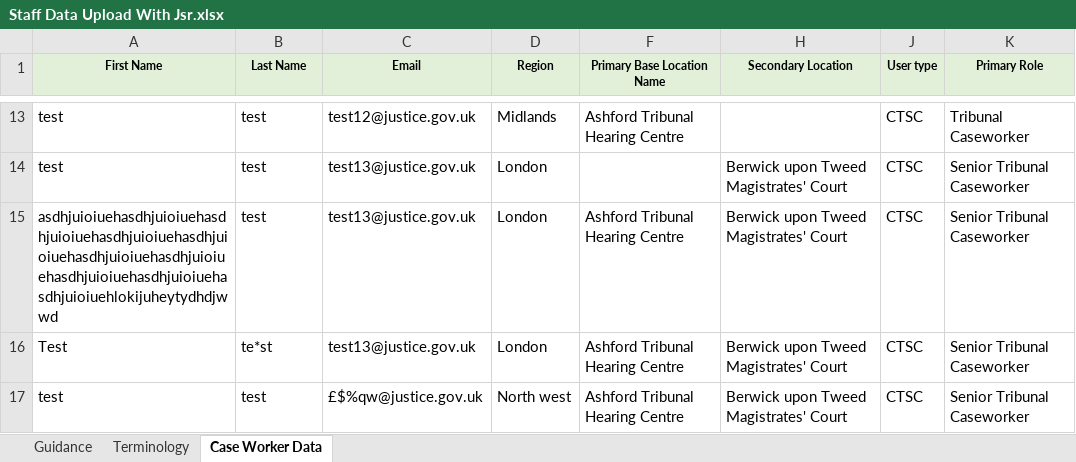
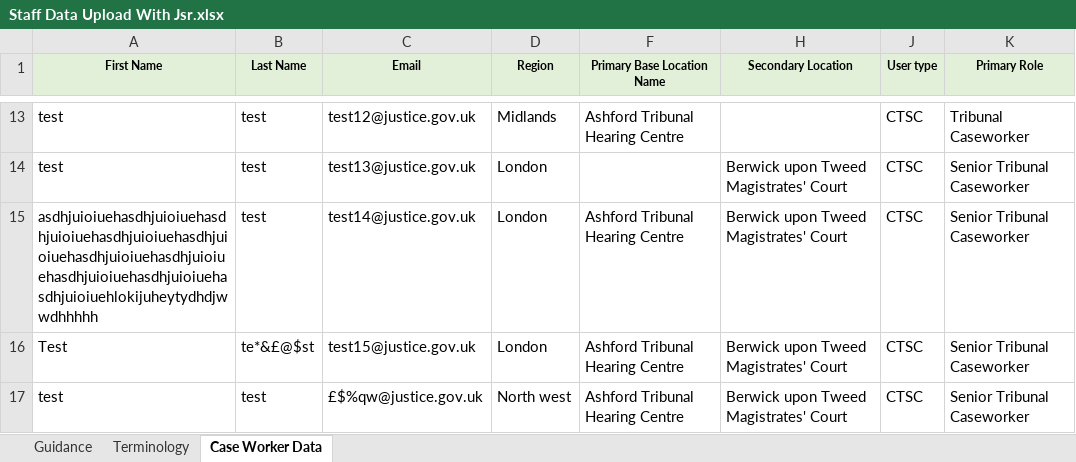
Before and after one commit to hmcts/rd-caseworker-ref-api, an Excel workbook: src/integrationTest/resources/Staff Data Upload With Jsr.xlsx, sheet Case Worker Data, drawn as a sheet; only a part is shown, gaps mark what is left out; values as stored, in another font and other column widths than the file's, no borders; the diff names each change by its address in the sheet, - before the commit and + after, or states it on an @@ line.

Commit message:
RDCC-2509: updating excel file to fix integration test

```diff
--- a/src/integrationTest/resources/Staff Data Upload With Jsr.xlsx (sheet Case Worker Data)
+++ b/src/integrationTest/resources/Staff Data Upload With Jsr.xlsx (sheet Case Worker Data)
-A15 (First Name): asdhjuioiuehasdhjuioiuehasdhjuioiuehasdhjuioiuehasdhjuioiuehasdhjuioiuehasdhjuioiuehasdhjuioiuehasdhjuioiuehasdhjuioiuehlokijuheytydhdjwwd
+A15 (First Name): asdhjuioiuehasdhjuioiuehasdhjuioiuehasdhjuioiuehasdhjuioiuehasdhjuioiuehasdhjuioiuehasdhjuioiuehasdhjuioiuehasdhjuioiuehlokijuheytydhdjwwdhhhhh
-C15 (Email): test13@justice.gov.uk
+C15 (Email): test14@justice.gov.uk
-B16 (Last Name): te*st
+B16 (Last Name): te*&£@$st
-C16 (Email): test13@justice.gov.uk
+C16 (Email): test15@justice.gov.uk
```
